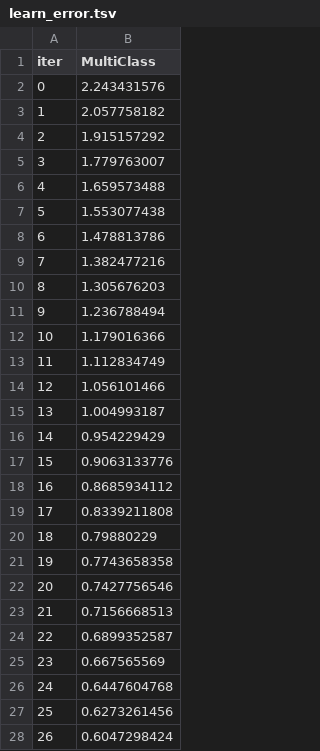
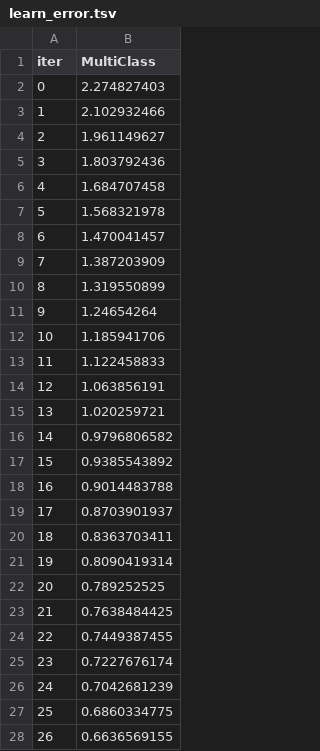
Before and after one commit to iwandwip/BeanSense, a TSV file: catboost_info/learn_error.tsv, drawn as a sheet; only a part is shown; the diff covers the shown part only.

```diff
--- a/catboost_info/learn_error.tsv
+++ b/catboost_info/learn_error.tsv
@@ -1,28 +1,28 @@
 iter	MultiClass
-0	2.243431576
-1	2.057758182
-2	1.915157292
-3	1.779763007
-4	1.659573488
-5	1.553077438
-6	1.478813786
-7	1.382477216
-8	1.305676203
-9	1.236788494
-10	1.179016366
-11	1.112834749
-12	1.056101466
-13	1.004993187
-14	0.954229429
-15	0.9063133776
-16	0.8685934112
-17	0.8339211808
-18	0.79880229
-19	0.7743658358
-20	0.7427756546
-21	0.7156668513
-22	0.6899352587
-23	0.667565569
-24	0.6447604768
-25	0.6273261456
-26	0.6047298424
+0	2.274827403
+1	2.102932466
+2	1.961149627
+3	1.803792436
+4	1.684707458
+5	1.568321978
+6	1.470041457
+7	1.387203909
+8	1.319550899
+9	1.24654264
+10	1.185941706
+11	1.122458833
+12	1.063856191
+13	1.020259721
+14	0.9796806582
+15	0.9385543892
+16	0.9014483788
+17	0.8703901937
+18	0.8363703411
+19	0.8090419314
+20	0.789252525
+21	0.7638484425
+22	0.7449387455
+23	0.7227676174
+24	0.7042681239
+25	0.6860334775
+26	0.6636569155
```
Also changed, not shown: 73 edited cells elsewhere in this file, catboost_info/time_left.tsv, 10 other files.
